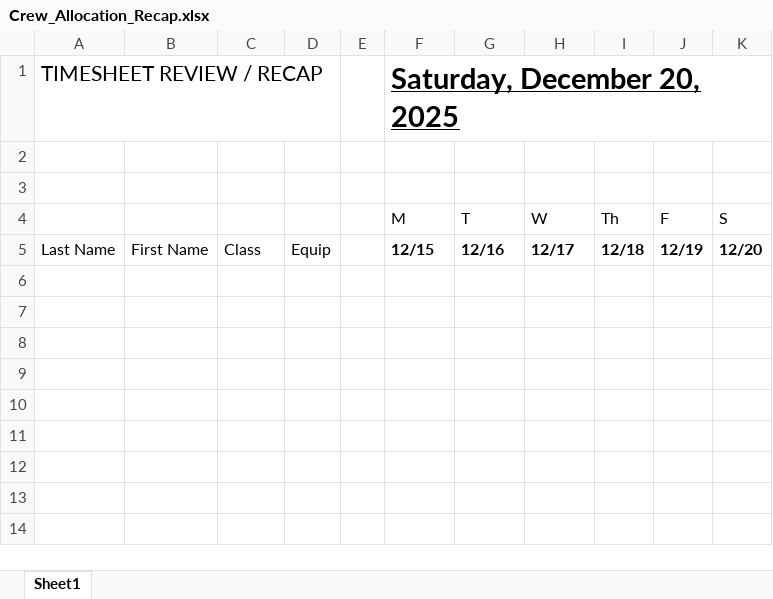
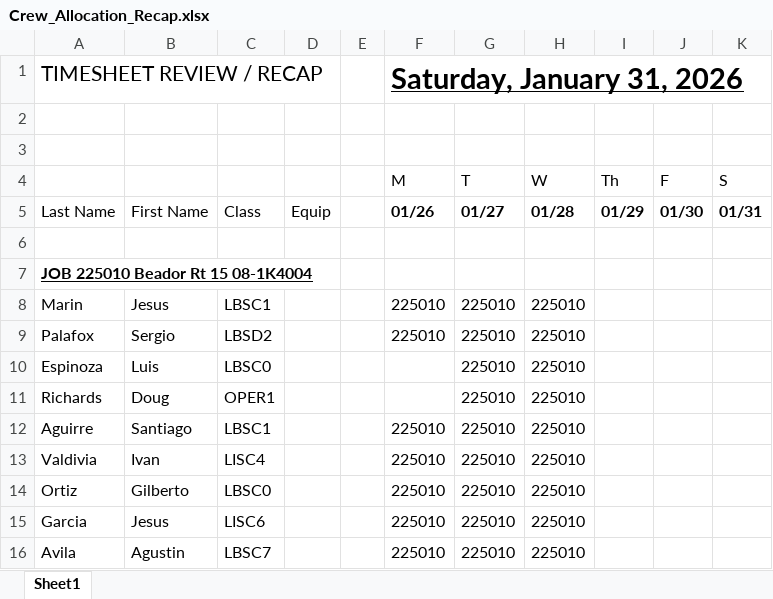
Before and after one commit to atrafec1/Raken-Server, an Excel workbook: Crew_Allocation_Recap.xlsx, sheet Sheet1, drawn as a sheet; values as stored, in another font and other column widths than the file's, no borders; the diff names each change by its address in the sheet, - before the commit and + after, or states it on an @@ line.

Commit message:
Crew Allocation Excel Updated. Works for now

```diff
--- a/Crew_Allocation_Recap.xlsx (sheet Sheet1)
+++ b/Crew_Allocation_Recap.xlsx (sheet Sheet1)
-F1 (M): Saturday, December 20, 2025
+F1 (M): Saturday, January 31, 2026
-F5 (M): 12/15
+F5 (M): 01/26
-G5 (T): 12/16
+G5 (T): 01/27
-H5 (W): 12/17
+H5 (W): 01/28
-I5 (Th): 12/18
+I5 (Th): 01/29
-J5 (F): 12/19
+J5 (F): 01/30
-K5 (S): 12/20
+K5 (S): 01/31
+row 6: (empty)
+row 7: JOB 225010 Beador Rt 15 08-1K4004
+row 8: Marin | Jesus | LBSC1 |  |  | 225010 | 225010 | 225010
+row 9: Palafox | Sergio | LBSD2 |  |  | 225010 | 225010 | 225010
+row 10: Espinoza | Luis | LBSC0 |  |  |  | 225010 | 225010
+row 11: Richards | Doug | OPER1 |  |  |  | 225010 | 225010
+row 12: Aguirre | Santiago | LBSC1 |  |  | 225010 | 225010 | 225010
+row 13: Valdivia | Ivan | LISC4 |  |  | 225010 | 225010 | 225010
+row 14: Ortiz | Gilberto | LBSC0 |  |  | 225010 | 225010 | 225010
+row 15: Garcia | Jesus | LISC6 |  |  | 225010 | 225010 | 225010
+row 16: Avila | Agustin | LBSC7 |  |  | 225010 | 225010 | 225010
```
Also changed, not shown: 6 other files.
